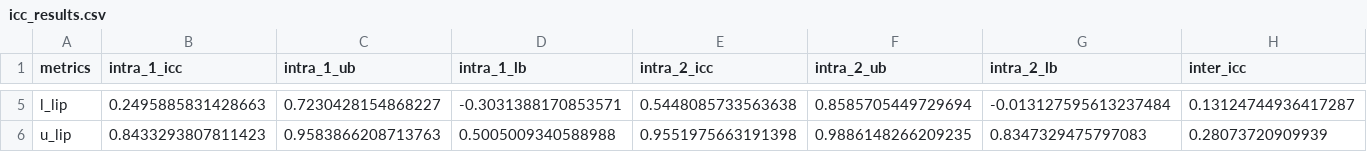
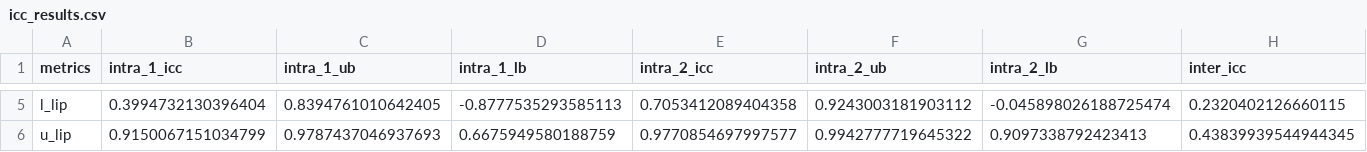
Before and after one commit to maxrousseau/mlortho-2020, a CSV file: R/icc_results.csv, drawn as a sheet; only a part is shown, gaps mark what is left out; the diff covers the shown part only; the diff names each change by its address in the sheet, - before the commit and + after, or states it on an @@ line.

Commit message:
icc change, added plots
todo: bland-altman analysis and plots
change results table
remove hyp test
refactor, encapsulate, modularize

```diff
--- a/R/icc_results.csv
+++ b/R/icc_results.csv
-B5 (intra_1_icc): 0.2495885831428663
+B5 (intra_1_icc): 0.3994732130396404
-C5 (intra_1_ub): 0.7230428154868227
+C5 (intra_1_ub): 0.8394761010642405
-D5 (intra_1_lb): -0.3031388170853571
+D5 (intra_1_lb): -0.8777535293585113
-E5 (intra_2_icc): 0.5448085733563638
+E5 (intra_2_icc): 0.7053412089404358
-F5 (intra_2_ub): 0.8585705449729694
+F5 (intra_2_ub): 0.9243003181903112
-G5 (intra_2_lb): -0.013127595613237484
+G5 (intra_2_lb): -0.045898026188725474
-H5 (inter_icc): 0.13124744936417287
+H5 (inter_icc): 0.2320402126660115
-B6 (intra_1_icc): 0.8433293807811423
+B6 (intra_1_icc): 0.9150067151034799
-C6 (intra_1_ub): 0.9583866208713763
+C6 (intra_1_ub): 0.9787437046937693
-D6 (intra_1_lb): 0.5005009340588988
+D6 (intra_1_lb): 0.6675949580188759
-E6 (intra_2_icc): 0.9551975663191398
+E6 (intra_2_icc): 0.9770854697997577
-F6 (intra_2_ub): 0.9886148266209235
+F6 (intra_2_ub): 0.9942777719645322
-G6 (intra_2_lb): 0.8347329475797083
+G6 (intra_2_lb): 0.9097338792423413
-H6 (inter_icc): 0.28073720909939
+H6 (inter_icc): 0.43839939544944345
```
Also changed, not shown: 31 edited cells elsewhere in this file, 1 other file.
